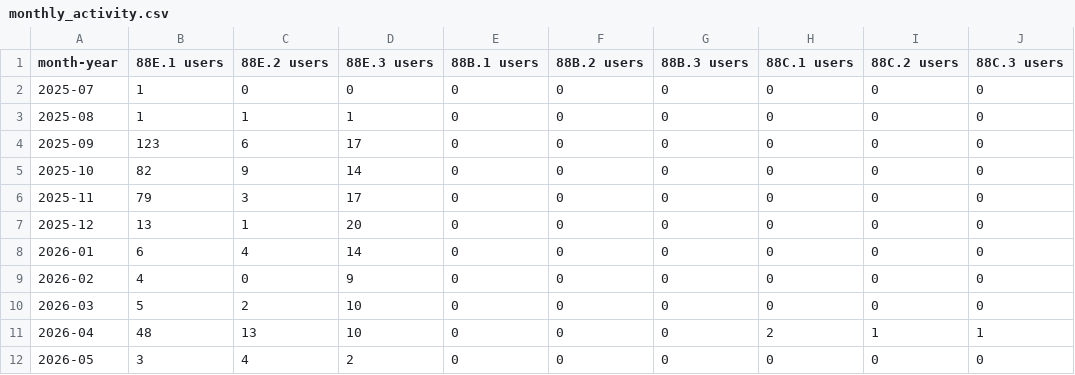
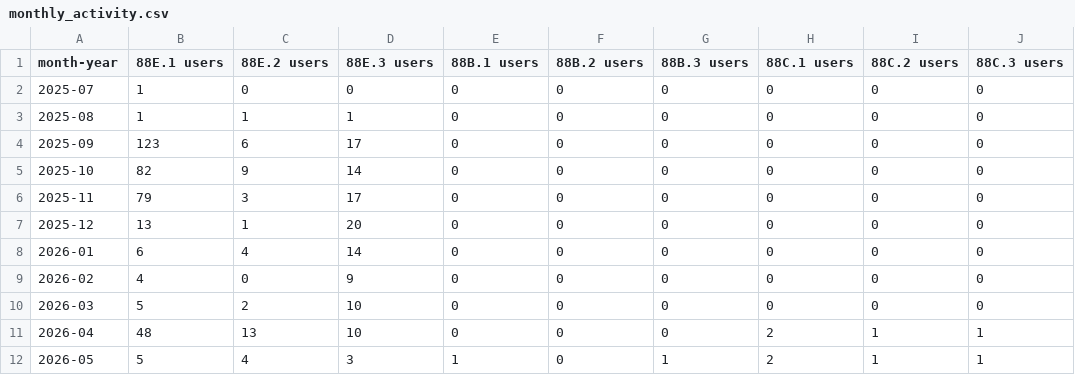
Before and after one commit to sean-morris/edx-usage, a CSV file: data/monthly_activity.csv, drawn as a sheet.

```diff
--- a/data/monthly_activity.csv
+++ b/data/monthly_activity.csv
@@ -11,2 +11,2 @@ month-year,88E.1 users,88E.2 users,88E.3 users,88B.1 users,88B.2 users,88B.3 use
 2026-04,48,13,10,0,0,0,2,1,1
-2026-05,3,4,2,0,0,0,0,0,0
+2026-05,5,4,3,1,0,1,2,1,1
```
Also changed, not shown: data/daily_snapshots.csv, data/hub_historical_users.csv, 1 other file.
